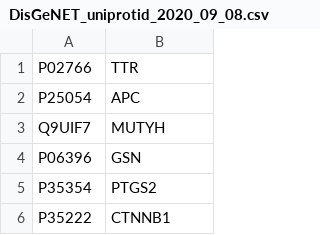
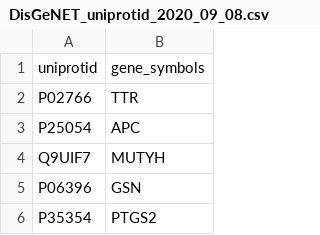
Before and after one commit to GHDDI-AILab/Rare-disease, a CSV file: DisGeNET_uniprotid_2020_09_08.csv, drawn as a sheet; only a part is shown; the shorter side is filled out with more unchanged rows; the diff names each change by its address in the sheet, - before the commit and + after, or states it on an @@ line.

Commit message:
DisGeNET

```diff
--- a/DisGeNET_uniprotid_2020_09_08.csv
+++ b/DisGeNET_uniprotid_2020_09_08.csv
+row 1: uniprotid | gene_symbols
```
